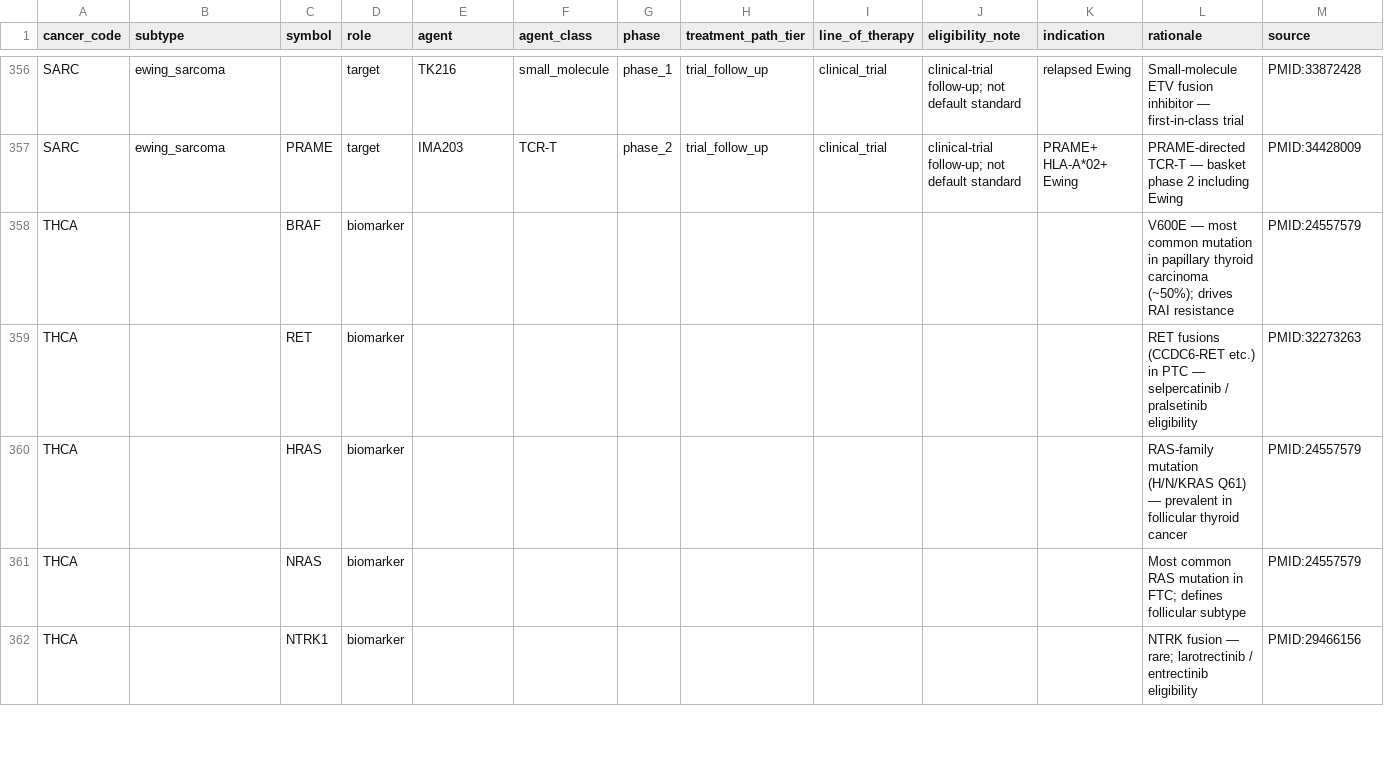
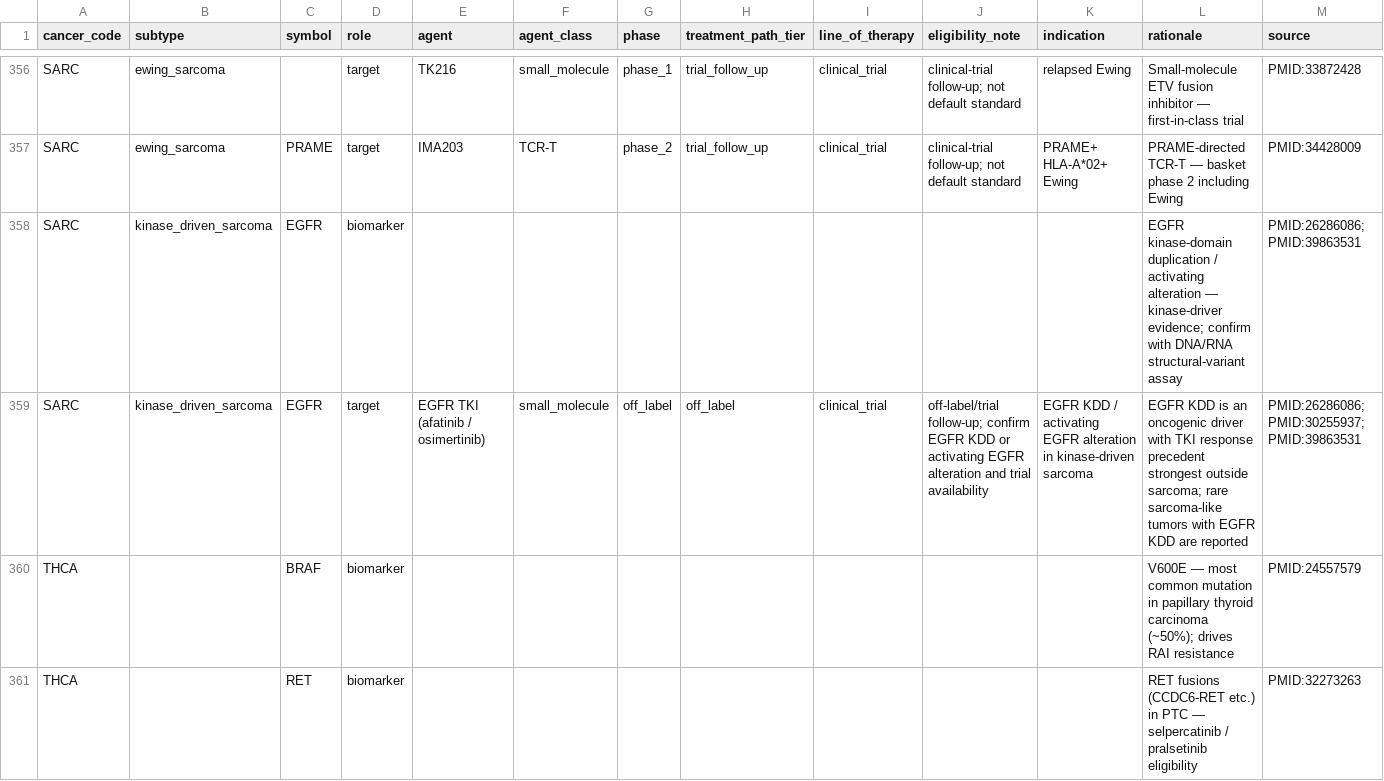
Before and after one commit to pirl-unc/pirlygenes, a CSV file: pirlygenes/data/cancer-key-genes.csv, drawn as a sheet; only a part is shown, gaps mark what is left out; the shorter side is filled out with more unchanged rows; the diff names each change by its address in the sheet, - before the commit and + after, or states it on an @@ line.

Commit message:
Add alteration evidence inputs to analyze

```diff
--- a/pirlygenes/data/cancer-key-genes.csv
+++ b/pirlygenes/data/cancer-key-genes.csv
+row 358: SARC | kinase_driven_sarcoma | EGFR | biomarker |  |  |  |  |  |  |  | EGFR kinase-domain duplication / activating alteration — kinase-driver evidence; confirm with DNA/RNA structural-variant assay | PMID:26286086; PMID:39863531
+row 359: SARC | kinase_driven_sarcoma | EGFR | target | EGFR TKI (afatinib / osimertinib) | small_molecule | off_label | off_label | clinical_trial | off-label/trial follow-up; confirm EGFR KDD or activating EGFR alteration and trial availability | EGFR KDD / activating EGFR alteration in kinase-driven sarcoma | EGFR KDD is an oncogenic driver with TKI response precedent strongest outside sarcoma; rare sarcoma-like tumors with EGFR KDD are reported | PMID:26286086; PMID:30255937; PMID:39863531
```
Also changed, not shown: 8 other files.
